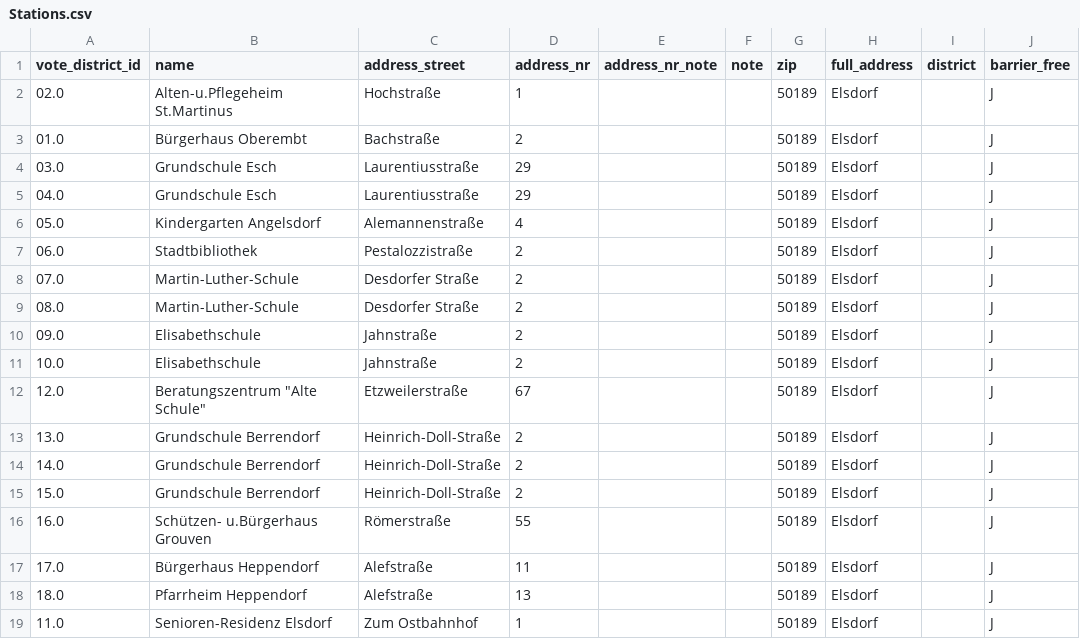
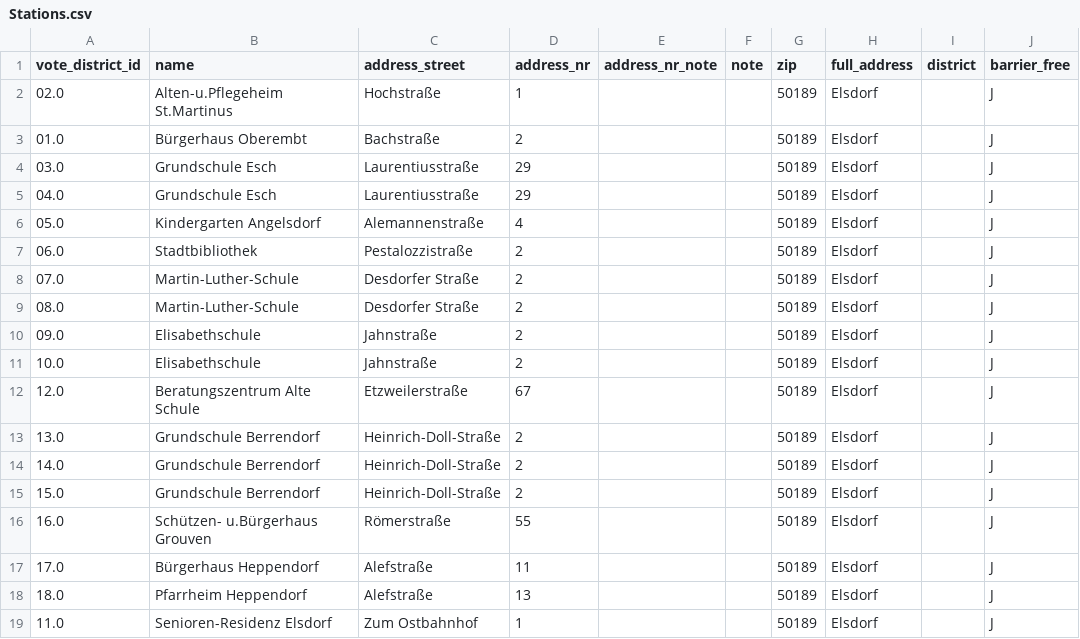
Before and after one commit to koos/wahllokalfinder-cgn, a CSV file: docs/elsdorf/bundestagswahl-2017/Stations.csv, drawn as a sheet.

Commit message:
Remove quotes from Stations

```diff
--- a/docs/elsdorf/bundestagswahl-2017/Stations.csv
+++ b/docs/elsdorf/bundestagswahl-2017/Stations.csv
@@ -11,3 +11,3 @@ vote_district_id;name;address_street;address_nr;address_nr_note;note;zip;full_ad
 10.0;Elisabethschule;Jahnstraße;2;;;50189;Elsdorf;;J
-12.0;"Beratungszentrum ""Alte Schule""";Etzweilerstraße;67;;;50189;Elsdorf;;J
+12.0;Beratungszentrum Alte Schule;Etzweilerstraße;67;;;50189;Elsdorf;;J
 13.0;Grundschule Berrendorf;Heinrich-Doll-Straße;2;;;50189;Elsdorf;;J
```
Also changed, not shown: docs/bergheim/bundestagswahl-2017/Stations.csv, docs/bruehl/bundestagswahl-2017/Stations.csv, 7 other files.
